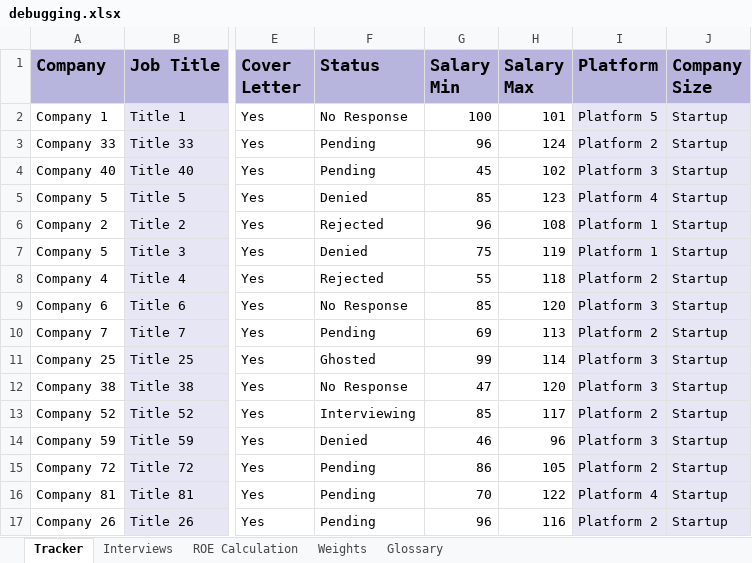
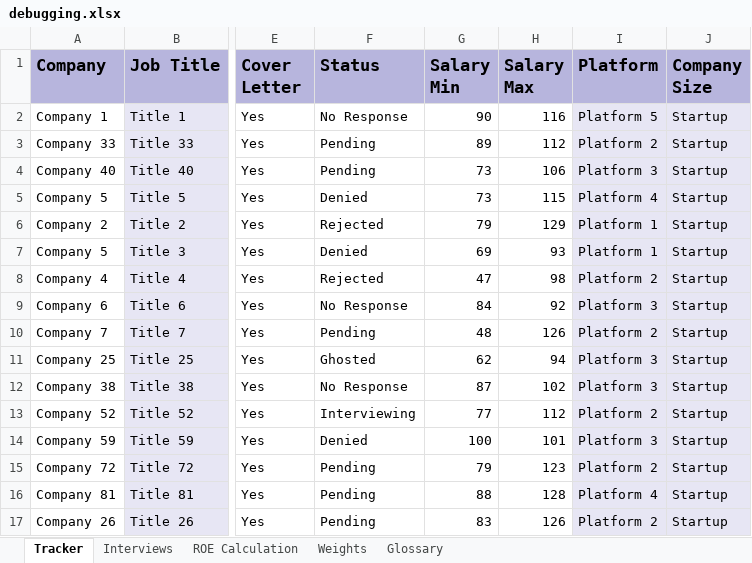
Before and after one commit to gwharris/application_tracker, an Excel workbook: excel/debugging.xlsx, sheet Tracker, drawn as a sheet; only a part is shown, gaps mark what is left out; values as stored, in another font and other column widths than the file's, no borders; conditional formats not drawn; the diff covers the shown part only; the diff names each change by its address in the sheet, - before the commit and + after, or states it on an @@ line.

```diff
--- a/excel/debugging.xlsx (sheet Tracker)
+++ b/excel/debugging.xlsx (sheet Tracker)
-G2 (Salary Min): 100
+G2 (Salary Min): 90
-H2 (Salary Max): 101
+H2 (Salary Max): 116
-G3 (Salary Min): 96
+G3 (Salary Min): 89
-H3 (Salary Max): 124
+H3 (Salary Max): 112
-G4 (Salary Min): 45
+G4 (Salary Min): 73
-H4 (Salary Max): 102
+H4 (Salary Max): 106
-G5 (Salary Min): 85
+G5 (Salary Min): 73
-H5 (Salary Max): 123
+H5 (Salary Max): 115
-G6 (Salary Min): 96
+G6 (Salary Min): 79
-H6 (Salary Max): 108
+H6 (Salary Max): 129
-G7 (Salary Min): 75
+G7 (Salary Min): 69
-H7 (Salary Max): 119
+H7 (Salary Max): 93
-G8 (Salary Min): 55
+G8 (Salary Min): 47
-H8 (Salary Max): 118
+H8 (Salary Max): 98
-G9 (Salary Min): 85
+G9 (Salary Min): 84
-H9 (Salary Max): 120
+H9 (Salary Max): 92
-G10 (Salary Min): 69
+G10 (Salary Min): 48
-H10 (Salary Max): 113
+H10 (Salary Max): 126
-G11 (Salary Min): 99
+G11 (Salary Min): 62
-H11 (Salary Max): 114
+H11 (Salary Max): 94
-G12 (Salary Min): 47
+G12 (Salary Min): 87
-H12 (Salary Max): 120
+H12 (Salary Max): 102
-G13 (Salary Min): 85
+G13 (Salary Min): 77
-H13 (Salary Max): 117
+H13 (Salary Max): 112
-G14 (Salary Min): 46
+G14 (Salary Min): 100
-H14 (Salary Max): 96
+H14 (Salary Max): 101
-G15 (Salary Min): 86
+G15 (Salary Min): 79
-H15 (Salary Max): 105
+H15 (Salary Max): 123
-G16 (Salary Min): 70
+G16 (Salary Min): 88
-H16 (Salary Max): 122
+H16 (Salary Max): 128
-G17 (Salary Min): 96
+G17 (Salary Min): 83
-H17 (Salary Max): 116
+H17 (Salary Max): 126
```
Also changed, not shown: 138 edited cells elsewhere in this sheet, sheet ROE Calculation, 9 other files.
